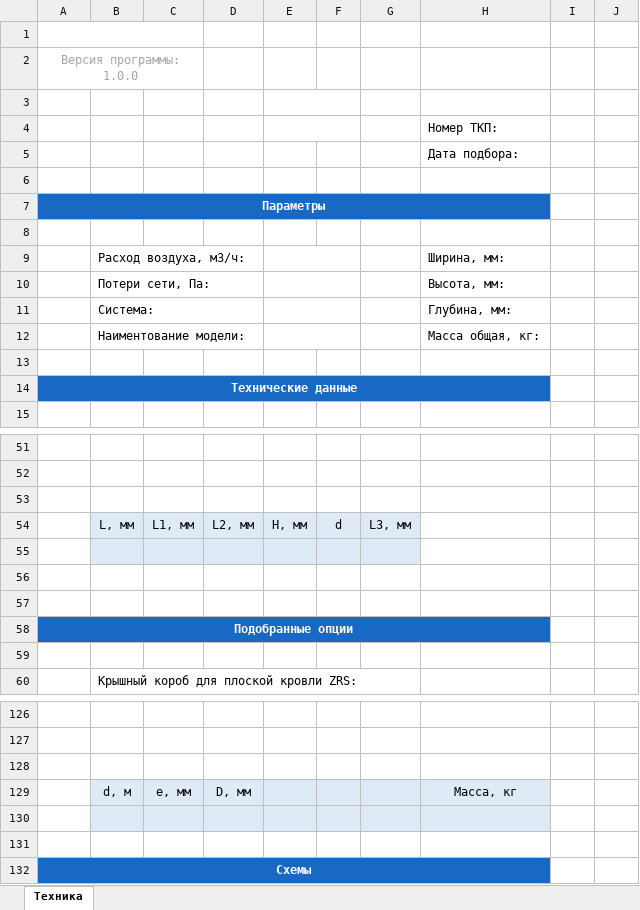
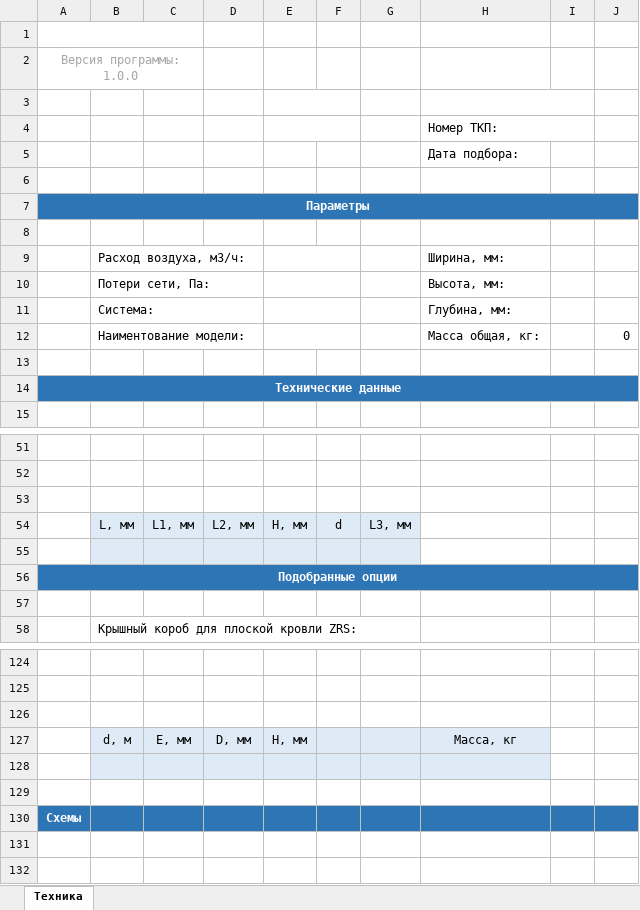
Before and after one commit to joniksid1/zfp-fans-backend, an Excel workbook: template/data-worksheet.xlsx, sheet Техника, drawn as a sheet; only a part is shown, gaps mark what is left out; values as stored, in another font and other column widths than the file's, no borders; charts and pictures not drawn; removed rows and columns are numbered as before the commit, all else as after; the diff covers the shown part only; the diff names each change by its address in the sheet, - before the commit and + after, or states it on an @@ line.

Commit message:
feat: fill datasheet content

```diff
--- a/template/data-worksheet.xlsx (sheet Техника)
+++ b/template/data-worksheet.xlsx (sheet Техника)
+H3:I3 merged
+H4:I4 merged
-A7:H7 merged
+A7:J7 merged
-I7:J7 fill: none
+I7:J7 fill: #2E75B6
-J12: (empty)
+J12: 0
-A14:H14 merged
+A14:J14 merged
-I14:J14 fill: none
+I14:J14 fill: #2E75B6
-row 55: (empty)
-row 56: (empty)
-B55:G55 fill: none
+B55:G55 fill: #DEEBF7
-A58:H58 merged
+A56:J56 merged
-I56:J56 fill: none
+I56:J56 fill: #2E75B6
-C127: e, мм
+C127: E, мм
-E127: (empty)
+E127: H, мм
-A132:H132 merged
-I130:J130 fill: none
+I130:J130 fill: #2E75B6
```
Also changed, not shown: 3 edited cells elsewhere in this sheet, charts or pictures, 6 other files.
